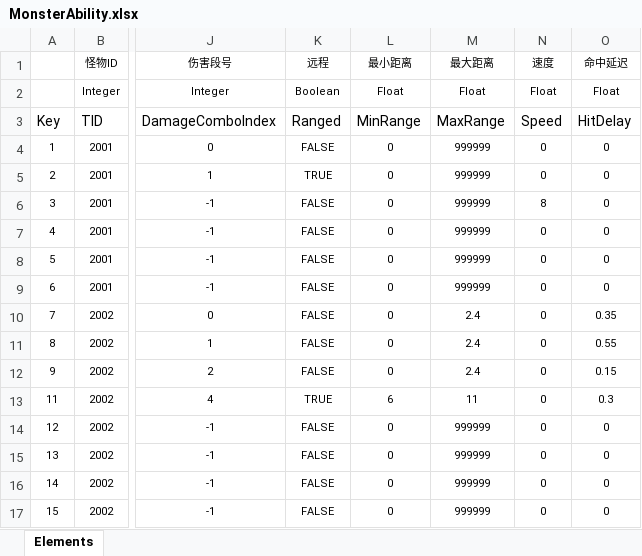
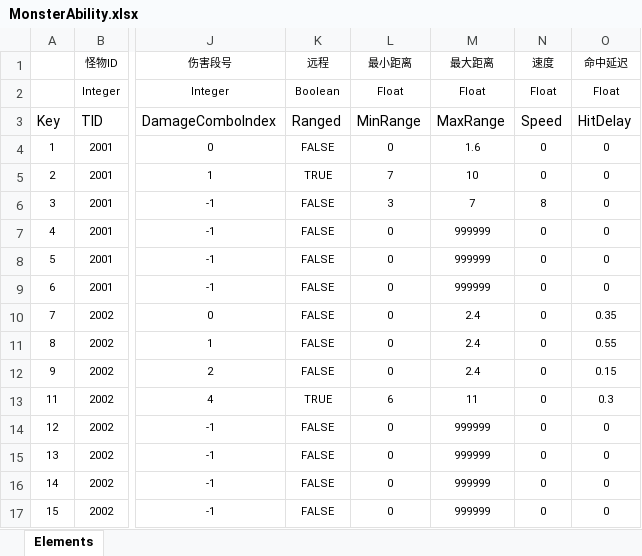
Before and after one commit to Ggbond276/Project-Emberwild, an Excel workbook: Data/Tables/MonsterAbility.xlsx, sheet Elements, drawn as a sheet; only a part is shown, gaps mark what is left out; values as stored, in another font and other column widths than the file's, no borders; table styles not drawn; the diff names each change by its address in the sheet, - before the commit and + after, or states it on an @@ line.

```diff
--- a/Data/Tables/MonsterAbility.xlsx (sheet Elements)
+++ b/Data/Tables/MonsterAbility.xlsx (sheet Elements)
-M4 (最大距离): 999999
+M4 (最大距离): 1.6
-L5 (最小距离): 0
+L5 (最小距离): 7
-M5 (最大距离): 999999
+M5 (最大距离): 10
-L6 (最小距离): 0
+L6 (最小距离): 3
-M6 (最大距离): 999999
+M6 (最大距离): 7
```
Also changed, not shown: Data/Tables/MonsterBehaviorCondition.xlsx, 25 other files.
